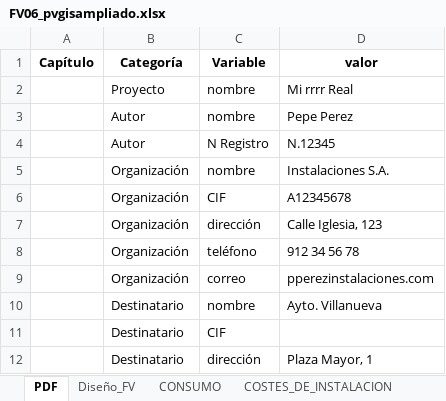
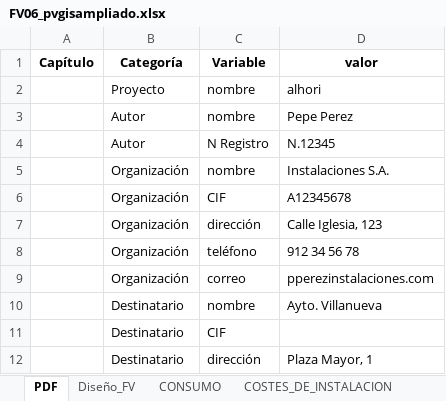
Before and after one commit to pprrgg/frontend, an Excel workbook: public/routers/A0_Sistema_FV/A61_Conectado_a_red/FV06_pvgisampliado.xlsx, sheet PDF, drawn as a sheet; values as stored, in another font and other column widths than the file's, no borders; the diff names each change by its address in the sheet, - before the commit and + after, or states it on an @@ line.

```diff
--- a/public/routers/A0_Sistema_FV/A61_Conectado_a_red/FV06_pvgisampliado.xlsx (sheet PDF)
+++ b/public/routers/A0_Sistema_FV/A61_Conectado_a_red/FV06_pvgisampliado.xlsx (sheet PDF)
-D2 (valor): Mi rrrr Real
+D2 (valor): alhori
```
Also changed, not shown: sheet Diseño_FV, 7 other files.
